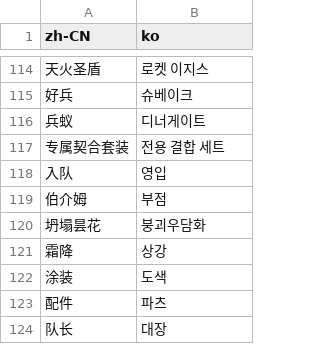
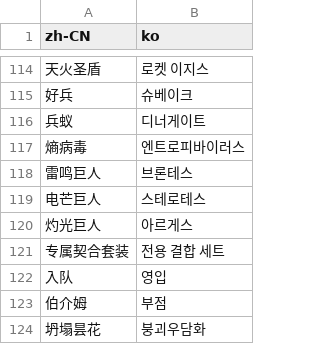
Before and after one commit to nemasdf/haguel-baefo, a CSV file: gfl_dict.csv, drawn as a sheet; only a part is shown, gaps mark what is left out; the shorter side is filled out with more unchanged rows.

Commit message:
Update gfl_dict.csv

```diff
--- a/gfl_dict.csv
+++ b/gfl_dict.csv
@@ -116,2 +116,6 @@ zh-CN,ko
 兵蚁,디너게이트
+熵病毒,엔트로피바이러스
+雷鸣巨人,브론테스
+电芒巨人,스테로테스
+灼光巨人,아르게스
 专属契合套装,전용 결합 세트
```
